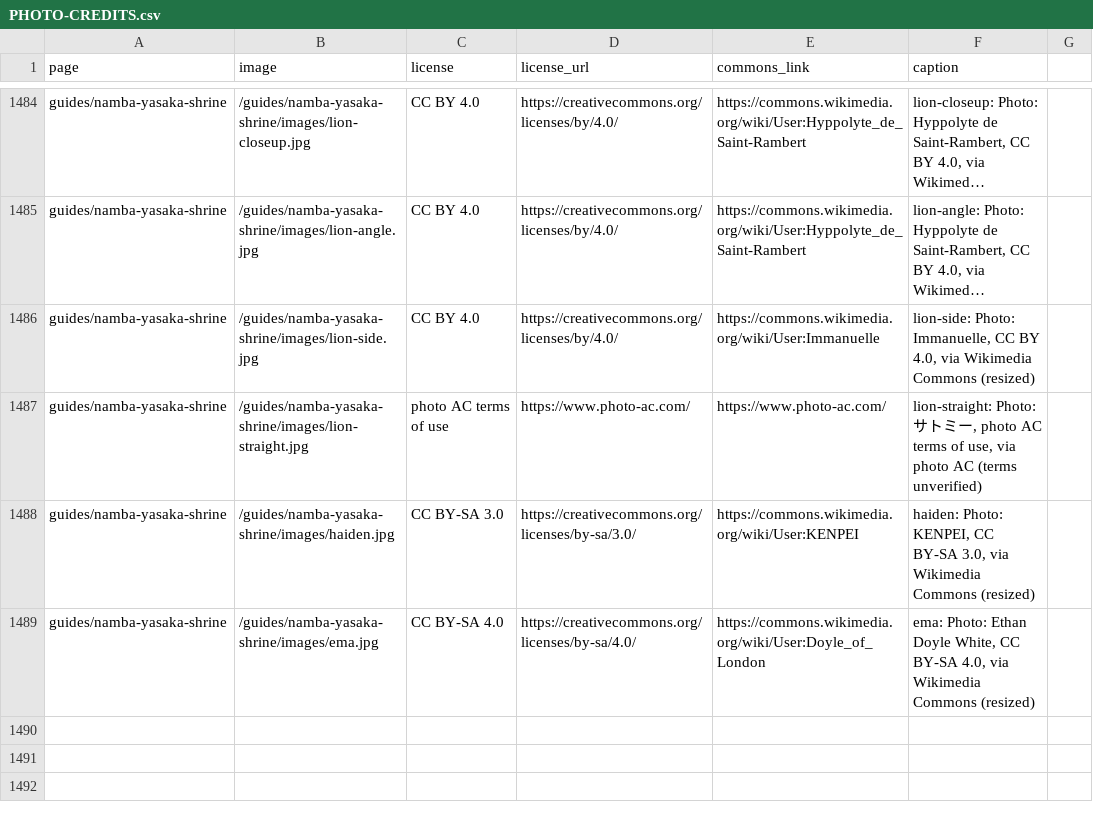
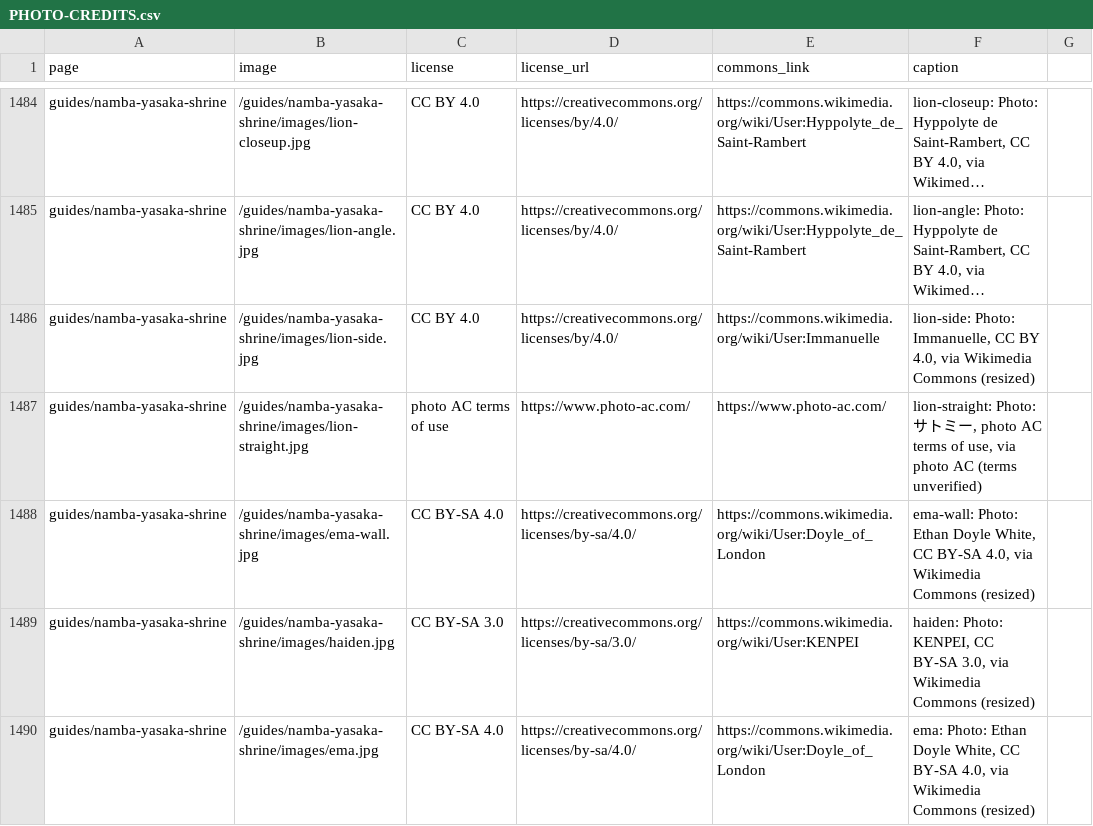
Before and after one commit to Tida106/sacred-japan, a CSV file: PHOTO-CREDITS.csv, drawn as a sheet; only a part is shown, gaps mark what is left out; long unchanged cells end in …; the diff names each change by its address in the sheet, - before the commit and + after, or states it on an @@ line.

```diff
--- a/PHOTO-CREDITS.csv
+++ b/PHOTO-CREDITS.csv
+row 1488: guides/namba-yasaka-shrine | /guides/namba-yasaka-shrine/images/ema-wall.jpg | CC BY-SA 4.0 | https://creativecommons.org/licenses/by-sa/4.0/ | https://commons.wikimedia.org/wiki/User:Doyle_of_London | ema-wall: Photo: Ethan Doyle White, CC BY-SA 4.0, via Wikimedia Commons (resized)
```
Also changed, not shown: 5 other files.
